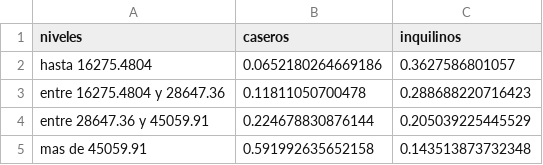
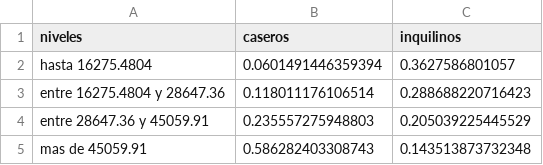
Before and after one commit to maiktreya/SpainSurveyAEAT, a CSV file: results/EFF-IDENHOGtabla-quantiles.csv, drawn as a sheet.

```diff
--- a/results/EFF-IDENHOGtabla-quantiles.csv
+++ b/results/EFF-IDENHOGtabla-quantiles.csv
@@ -1,5 +1,5 @@
 niveles,caseros,inquilinos
-hasta 16275.4804,0.0652180264669186,0.3627586801057
-entre 16275.4804 y 28647.36,0.11811050700478,0.288688220716423
-entre 28647.36 y 45059.91,0.224678830876144,0.205039225445529
-mas de 45059.91,0.591992635652158,0.143513873732348
+hasta 16275.4804,0.0601491446359394,0.3627586801057
+entre 16275.4804 y 28647.36,0.118011176106514,0.288688220716423
+entre 28647.36 y 45059.91,0.235557275948803,0.205039225445529
+mas de 45059.91,0.586282403308743,0.143513873732348
```
Also changed, not shown: results/EFF-IDENHOGtabla-renta.csv, 2 other files.
